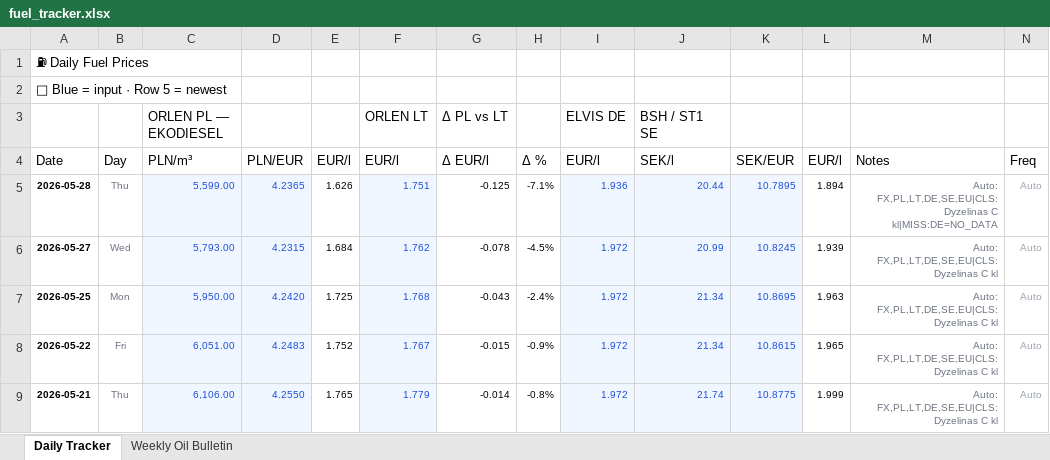
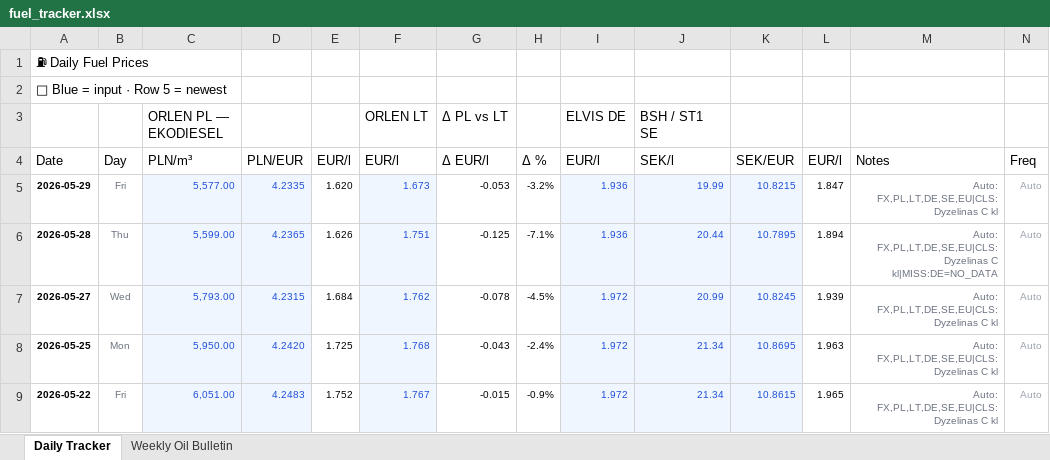
Before and after one commit to harkis123/Fuel-Tracker, an Excel workbook: fuel_tracker.xlsx, sheet Daily Tracker, drawn as a sheet; only a part is shown; the shorter side is filled out with more unchanged rows; values as stored, in another font and other column widths than the file's, no borders; the diff names each change by its address in the sheet, - before the commit and + after, or states it on an @@ line.

```diff
--- a/fuel_tracker.xlsx (sheet Daily Tracker)
+++ b/fuel_tracker.xlsx (sheet Daily Tracker)
+row 5: 2026-05-29 | Fri | 5,577.00 | 4.2335 | 1.620 | 1.673 | -0.053 | -3.2% | 1.936 | 19.99 | 10.8215 | 1.847 | Auto: FX,PL,LT,DE,SE,EU|CLS:Dyzelinas C kl | Auto
```
Also changed, not shown: 1 other file.
